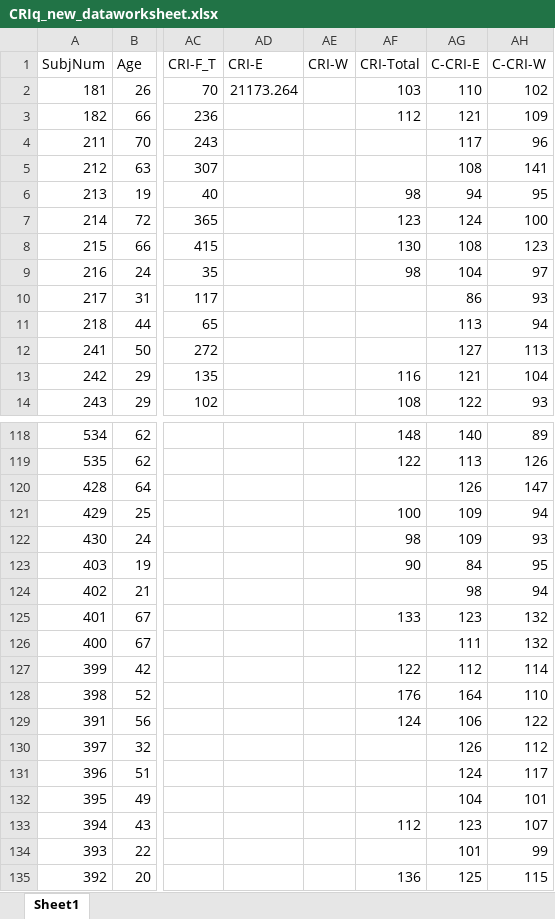
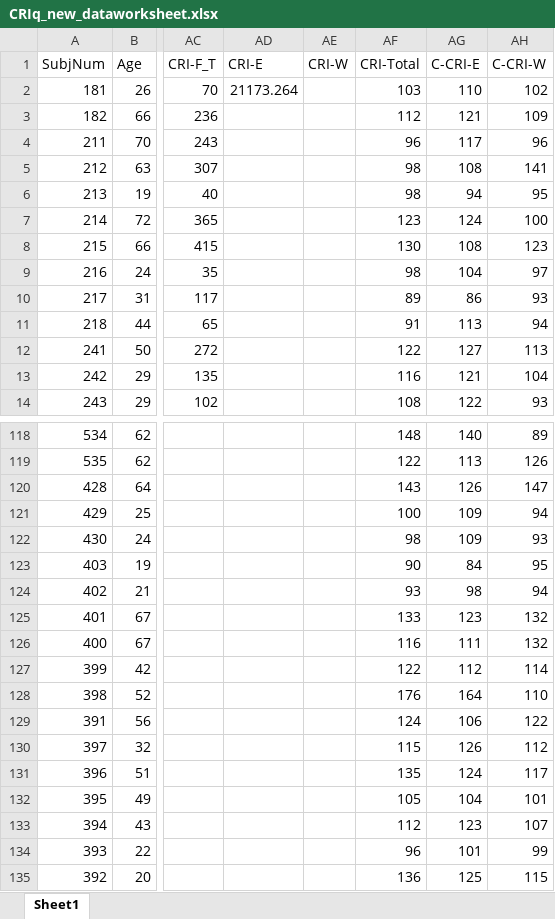
Before and after one commit to PsychMike/CRIq_Analysis, an Excel workbook: CRIq_new_dataworksheet.xlsx, sheet Sheet1, drawn as a sheet; only a part is shown, gaps mark what is left out; values as stored, in another font and other column widths than the file's, no borders; the diff covers the shown part only; the diff names each change by its address in the sheet, - before the commit and + after, or states it on an @@ line.

```diff
--- a/CRIq_new_dataworksheet.xlsx (sheet Sheet1)
+++ b/CRIq_new_dataworksheet.xlsx (sheet Sheet1)
-AF4 (CRI-Total): (empty)
+AF4 (CRI-Total): 96
-AF5 (CRI-Total): (empty)
+AF5 (CRI-Total): 98
-AF10 (CRI-Total): (empty)
+AF10 (CRI-Total): 89
-AF11 (CRI-Total): (empty)
+AF11 (CRI-Total): 91
-AF12 (CRI-Total): (empty)
+AF12 (CRI-Total): 122
-AF120 (CRI-Total): (empty)
+AF120 (CRI-Total): 143
-AF124 (CRI-Total): (empty)
+AF124 (CRI-Total): 93
-AF126 (CRI-Total): (empty)
+AF126 (CRI-Total): 116
-AF130 (CRI-Total): (empty)
+AF130 (CRI-Total): 115
-AF131 (CRI-Total): (empty)
+AF131 (CRI-Total): 135
-AF132 (CRI-Total): (empty)
+AF132 (CRI-Total): 105
-AF134 (CRI-Total): (empty)
+AF134 (CRI-Total): 96
```
Also changed, not shown: 36 edited cells elsewhere in this sheet, 12 other files.
